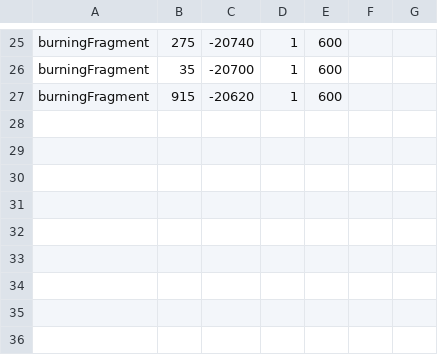
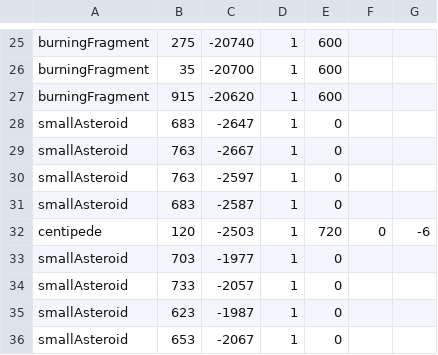
Before and after one commit to JosteinSale/Star-Mouse, a CSV file: src/main/resources/flying/level_data/level4.csv, drawn as a sheet; only a part is shown, gaps mark what is left out; the diff names each change by its address in the sheet, - before the commit and + after, or states it on an @@ line.

Commit message:
Started reworking Fly Level4 map

```diff
--- a/src/main/resources/flying/level_data/level4.csv
+++ b/src/main/resources/flying/level_data/level4.csv
+row 28: smallAsteroid | 683 | -2647 | 1 | 0
+row 29: smallAsteroid | 763 | -2667 | 1 | 0
+row 30: smallAsteroid | 763 | -2597 | 1 | 0
+row 31: smallAsteroid | 683 | -2587 | 1 | 0
+row 32: centipede | 120 | -2503 | 1 | 720 | 0 | -6
+row 33: smallAsteroid | 703 | -1977 | 1 | 0
+row 34: smallAsteroid | 733 | -2057 | 1 | 0
+row 35: smallAsteroid | 623 | -1987 | 1 | 0
+row 36: smallAsteroid | 653 | -2067 | 1 | 0
```
Also changed, not shown: target/classes/flying/level_data/level4.csv, 15 other files.
